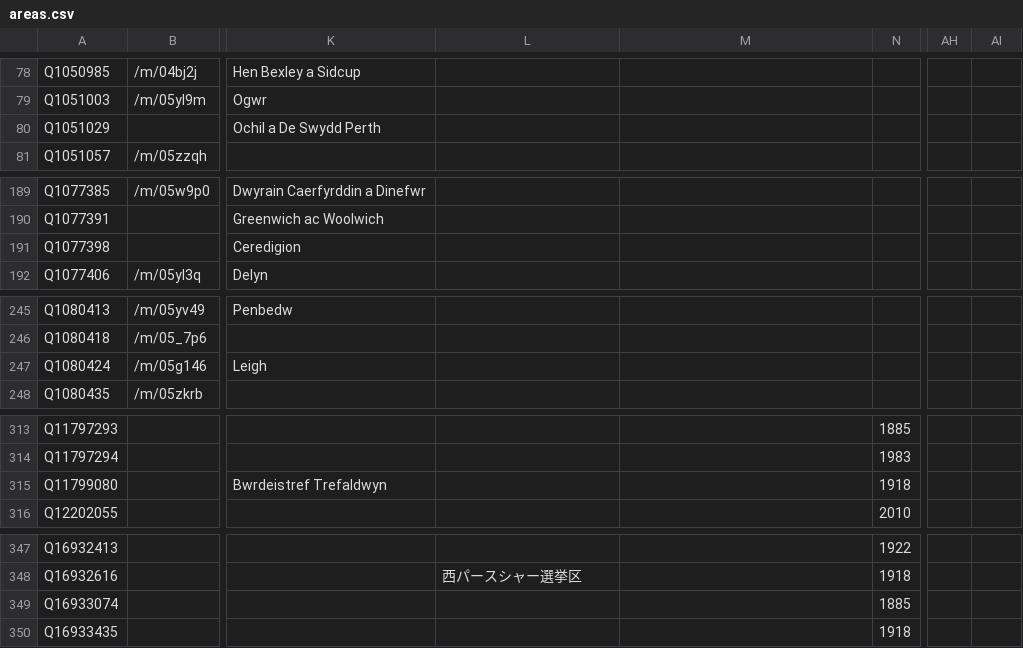
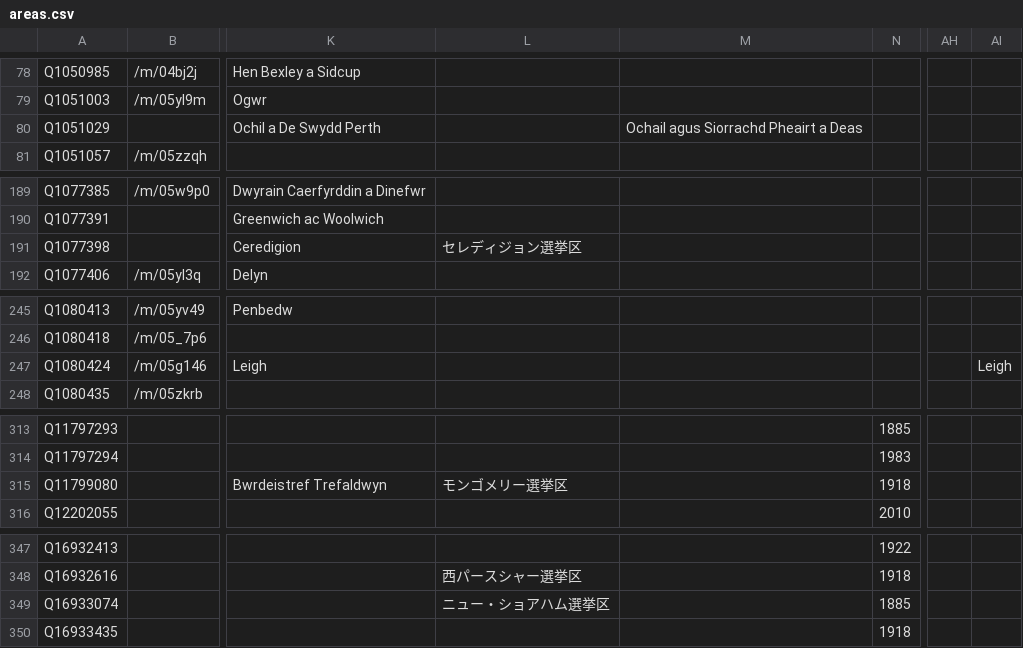
Before and after one commit to loudspeek/representa, a CSV file: data/UK/Commons/sources/morph/areas.csv, drawn as a sheet; only a part is shown, gaps mark what is left out; the diff covers the shown part only; the diff names each change by its address in the sheet, - before the commit and + after, or states it on an @@ line.

```diff
--- a/data/UK/Commons/sources/morph/areas.csv
+++ b/data/UK/Commons/sources/morph/areas.csv
-M80: (empty)
+M80: Ochail agus Siorrachd Pheairt a Deas
-L191: (empty)
+L191: セレディジョン選挙区
-AI247: (empty)
+AI247: Leigh
-L315: (empty)
+L315: モンゴメリー選挙区
-L349: (empty)
+L349: ニュー・ショアハム選挙区
```
Also changed, not shown: 33 edited cells elsewhere in this file, data/UK/Commons/term-56.csv, data/UK/Commons/term-58.csv, 13 other files.
